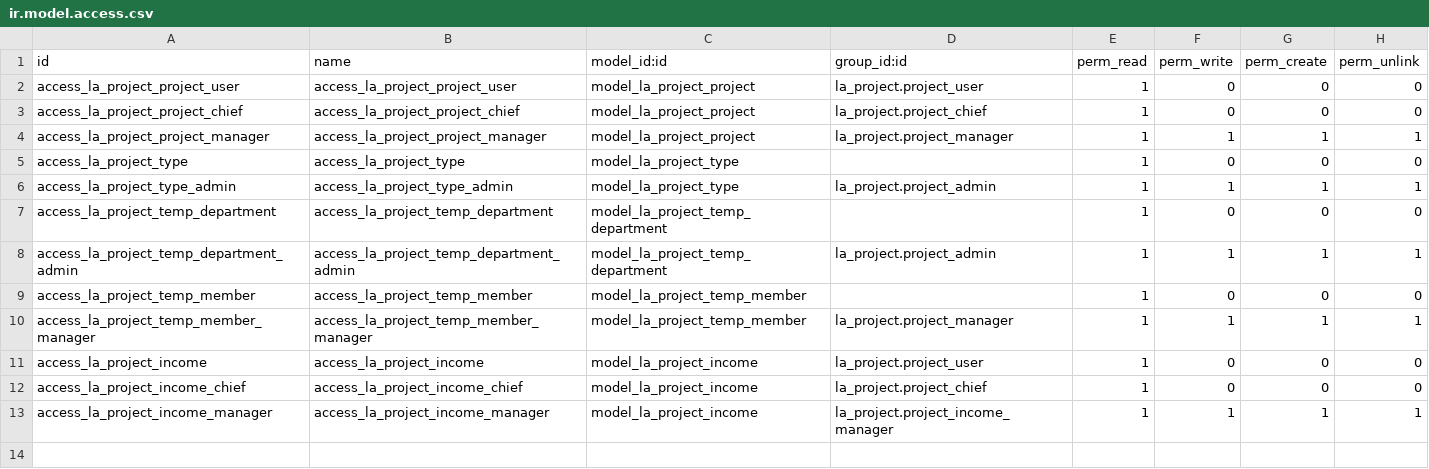
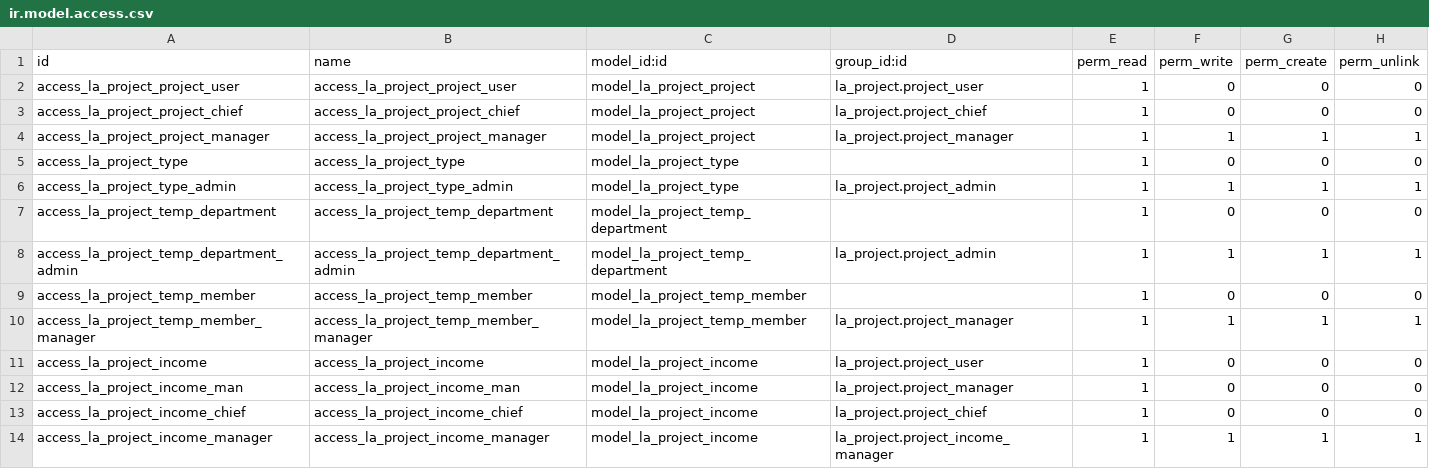
Before and after one commit to cysnake4713/la-erp, a CSV file: addons/la_project/security/ir.model.access.csv, drawn as a sheet.

Commit message:
[IMP]项目普通用户页面展示修改,修复收入读取权限

```diff
--- a/addons/la_project/security/ir.model.access.csv
+++ b/addons/la_project/security/ir.model.access.csv
@@ -11,2 +11,3 @@ access_la_project_temp_member_manager,access_la_project_temp_member_manager,mode
 access_la_project_income,access_la_project_income,model_la_project_income,la_project.project_user,1,0,0,0
+access_la_project_income_man,access_la_project_income_man,model_la_project_income,la_project.project_manager,1,0,0,0
 access_la_project_income_chief,access_la_project_income_chief,model_la_project_income,la_project.project_chief,1,0,0,0
```
